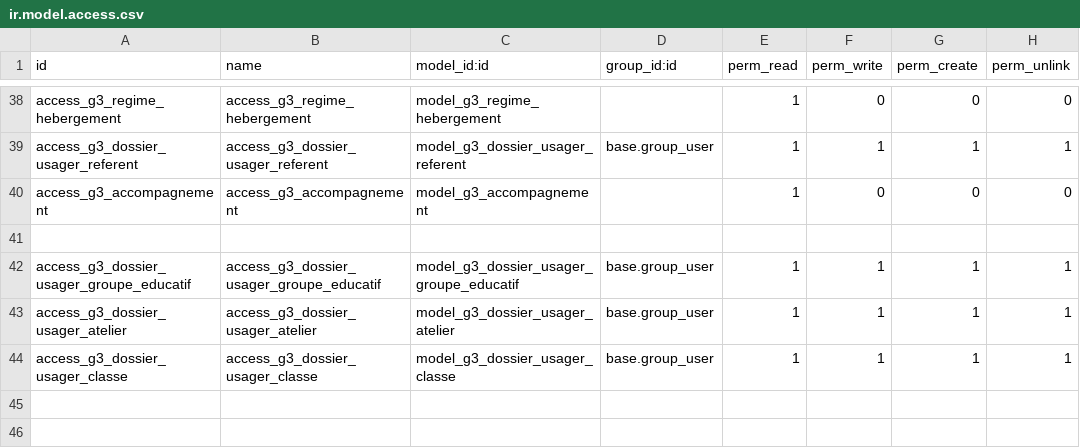
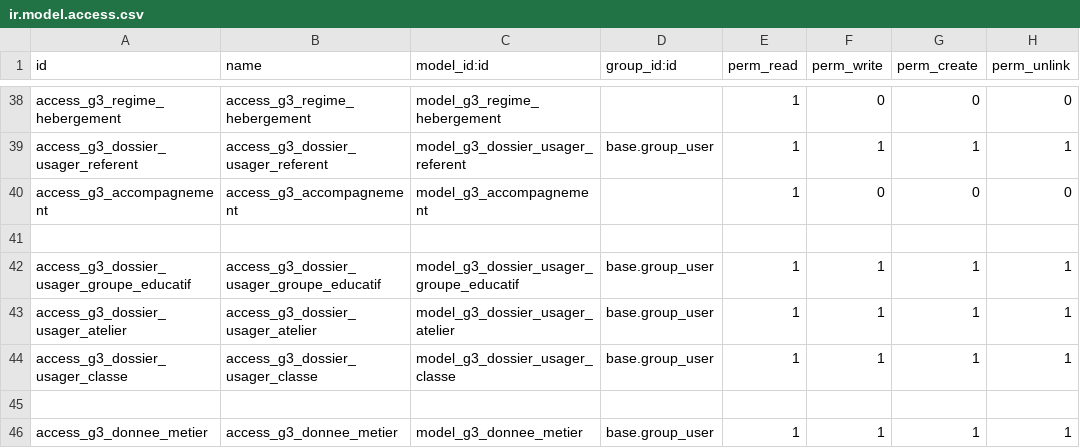
Before and after one commit to tonygalmiche/gestusa3, a CSV file: security/ir.model.access.csv, drawn as a sheet; only a part is shown, gaps mark what is left out.

Commit message:
add g3_donnee_metier (non finalisé)

```diff
--- a/security/ir.model.access.csv
+++ b/security/ir.model.access.csv
@@ -44 +44,3 @@ access_g3_dossier_usager_atelier,access_g3_dossier_usager_atelier,model_g3_dossi
 access_g3_dossier_usager_classe,access_g3_dossier_usager_classe,model_g3_dossier_usager_classe,base.group_user,1,1,1,1
+
+access_g3_donnee_metier,access_g3_donnee_metier,model_g3_donnee_metier,base.group_user,1,1,1,1
```
Also changed, not shown: 7 other files.
